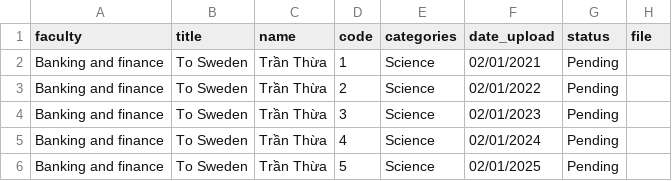
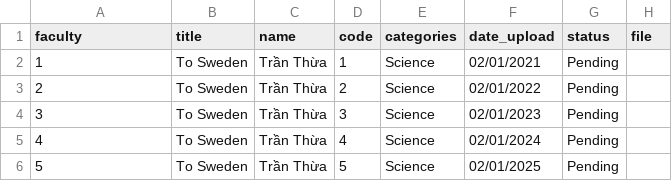
Before and after one commit to thuan2172001/contribution-management, a CSV file: app/seed-data/data/post.csv, drawn as a sheet.

Commit message:
feat: create faculty fix: post communicate to faculty, upload image and file

```diff
--- a/app/seed-data/data/post.csv
+++ b/app/seed-data/data/post.csv
@@ -1,6 +1,6 @@
 faculty,title,name,code,categories,date_upload,status,file
-Banking and finance,To Sweden,Trần Thừa,1,Science,02/01/2021,Pending,
-Banking and finance,To Sweden,Trần Thừa,2,Science,02/01/2022,Pending,
-Banking and finance,To Sweden,Trần Thừa,3,Science,02/01/2023,Pending,
-Banking and finance,To Sweden,Trần Thừa,4,Science,02/01/2024,Pending,
-Banking and finance,To Sweden,Trần Thừa,5,Science,02/01/2025,Pending,
+1,To Sweden,Trần Thừa,1,Science,02/01/2021,Pending,
+2,To Sweden,Trần Thừa,2,Science,02/01/2022,Pending,
+3,To Sweden,Trần Thừa,3,Science,02/01/2023,Pending,
+4,To Sweden,Trần Thừa,4,Science,02/01/2024,Pending,
+5,To Sweden,Trần Thừa,5,Science,02/01/2025,Pending,
```
Also changed, not shown: 7 other files.
